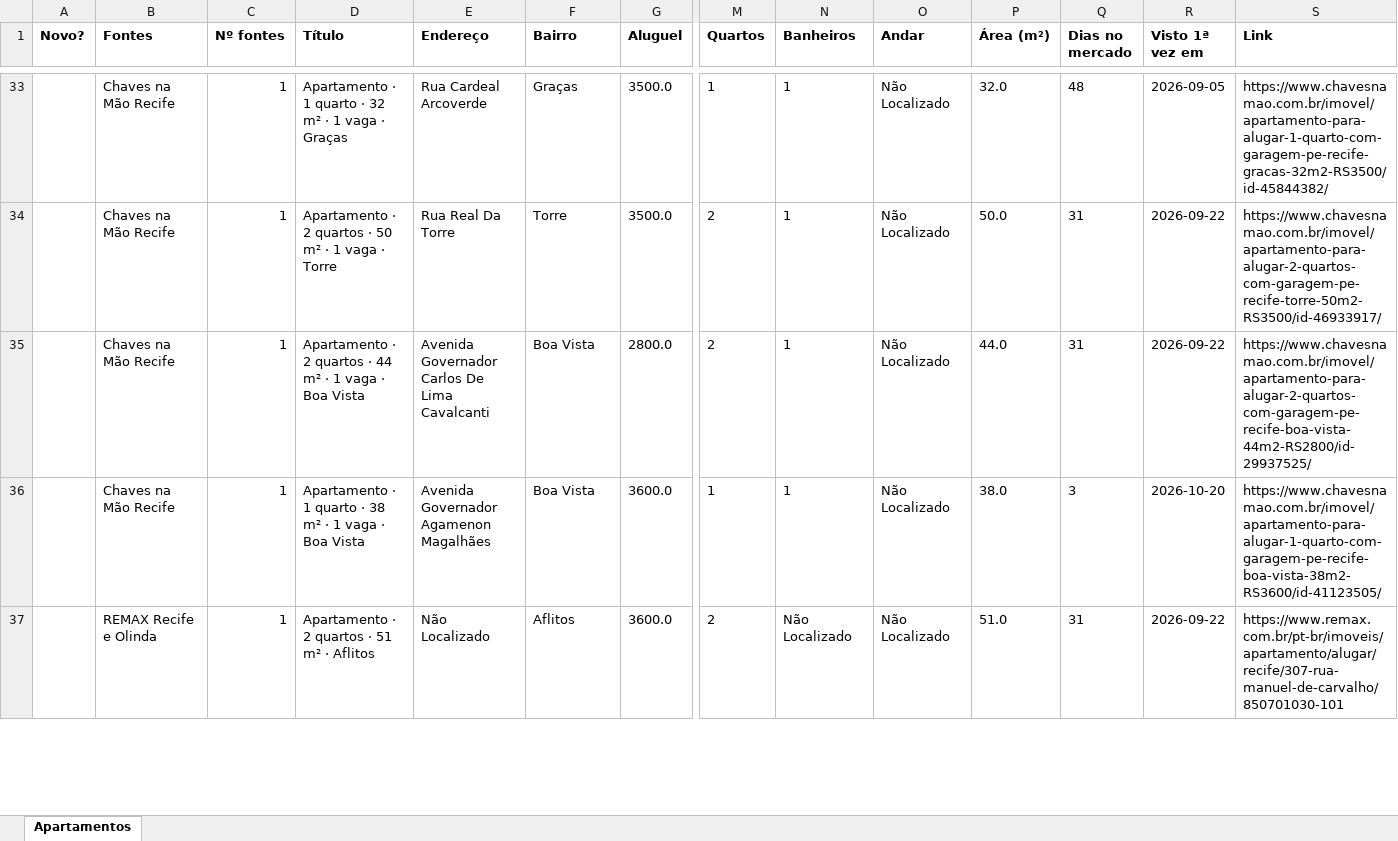
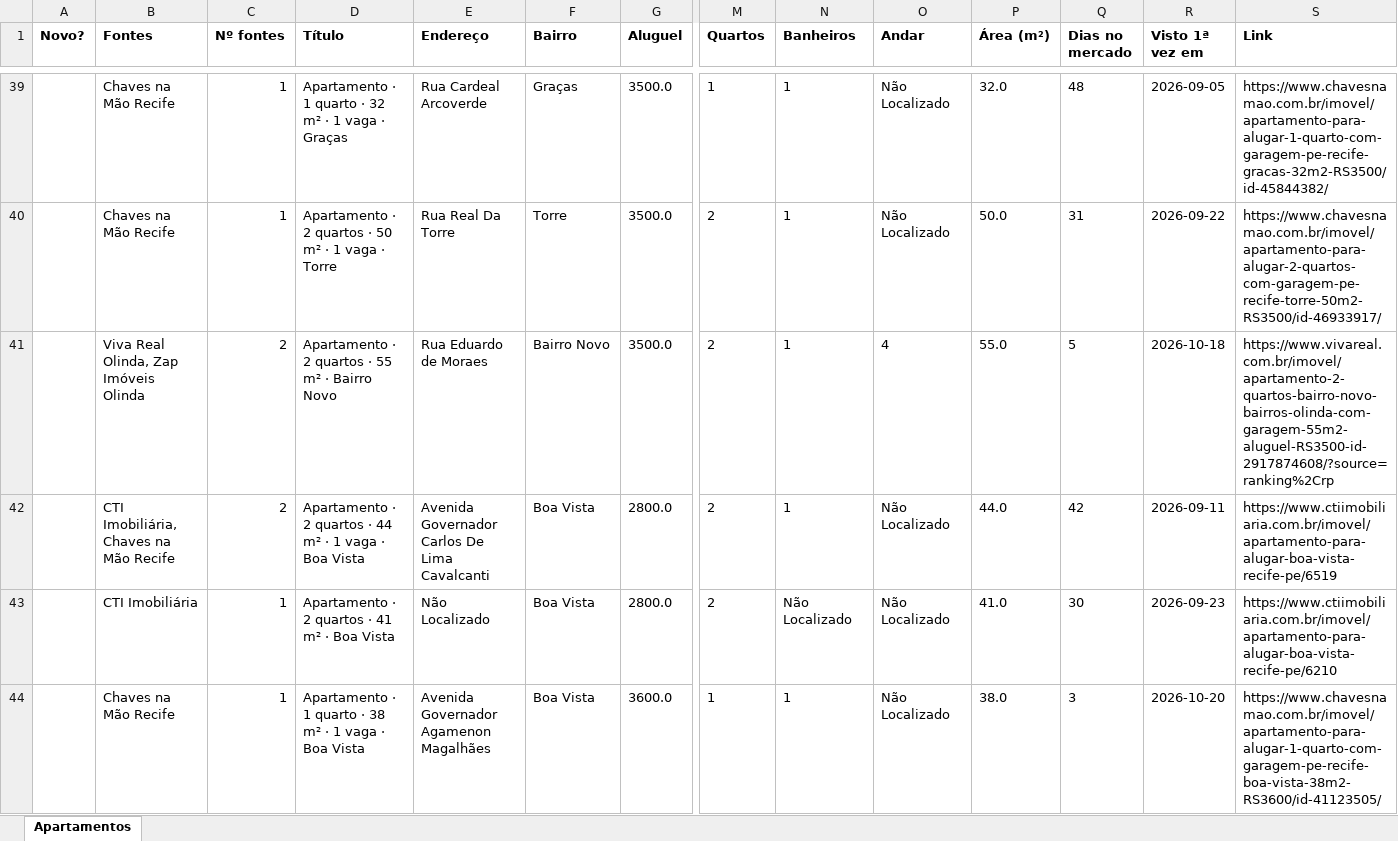
Before and after one commit to jlfig13/busca-imovel, an Excel workbook: saida/apartamentos.xlsx, sheet Apartamentos, drawn as a sheet; only a part is shown, gaps mark what is left out; values as stored, in another font and other column widths than the file's, no borders; removed rows and columns are numbered as before the commit, all else as after; rows hold the shown columns only; the diff covers the shown part only; the diff names each change by its address in the sheet, - before the commit and + after, or states it on an @@ line.

```diff
--- a/saida/apartamentos.xlsx (sheet Apartamentos)
+++ b/saida/apartamentos.xlsx (sheet Apartamentos)
+row 41:  | Viva Real Olinda, Zap Imóveis Olinda | 2 | Apartamento · 2 quartos · 55 m² · Bairro Novo | Rua Eduardo de Moraes | Bairro Novo | 3500.0 | 2 | 1 | 4 | 55.0 | 5 | 2026-10-18 | https://www.vivareal.com.br/imovel/apartamento-2-quartos-bairro-novo-bairros-olinda-com-garagem-55m2-aluguel-RS3500-id-2917874608/?source=ranking%2Crp
-B42 (Fontes): Chaves na Mão Recife
+B42 (Fontes): CTI Imobiliária, Chaves na Mão Recife
-C42 (Nº fontes): 1
+C42 (Nº fontes): 2
-Q42 (Dias no mercado): 31
+Q42 (Dias no mercado): 42
-R42 (Visto 1ª vez em): 2026-09-22
+R42 (Visto 1ª vez em): 2026-09-11
-S42 (Link): https://www.chavesnamao.com.br/imovel/apartamento-para-alugar-2-quartos-com-garagem-pe-recife-boa-vista-44m2-RS2800/id-29937525/
+S42 (Link): https://www.ctiimobiliaria.com.br/imovel/apartamento-para-alugar-boa-vista-recife-pe/6519
+row 43:  | CTI Imobiliária | 1 | Apartamento · 2 quartos · 41 m² · Boa Vista | Não Localizado | Boa Vista | 2800.0 | 2 | Não Localizado | Não Localizado | 41.0 | 30 | 2026-09-23 | https://www.ctiimobiliaria.com.br/imovel/apartamento-para-alugar-boa-vista-recife-pe/6210
-row 37:  | REMAX Recife e Olinda | 1 | Apartamento · 2 quartos · 51 m² · Aflitos | Não Localizado | Aflitos | 3600.0 | 2 | Não Localizado | Não Localizado | 51.0 | 31 | 2026-09-22 | https://www.remax.com.br/pt-br/imoveis/apartamento/alugar/recife/307-rua-manuel-de-carvalho/850701030-101
```
Also changed, not shown: 12 added rows, 6 removed rows and 20 edited cells elsewhere in this sheet, 1 other file.
